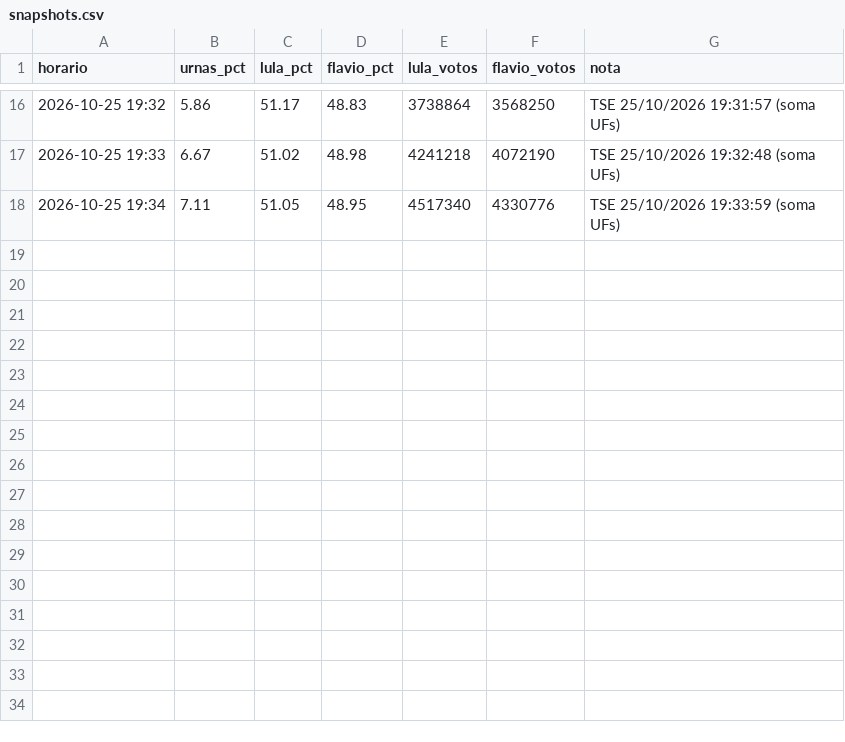
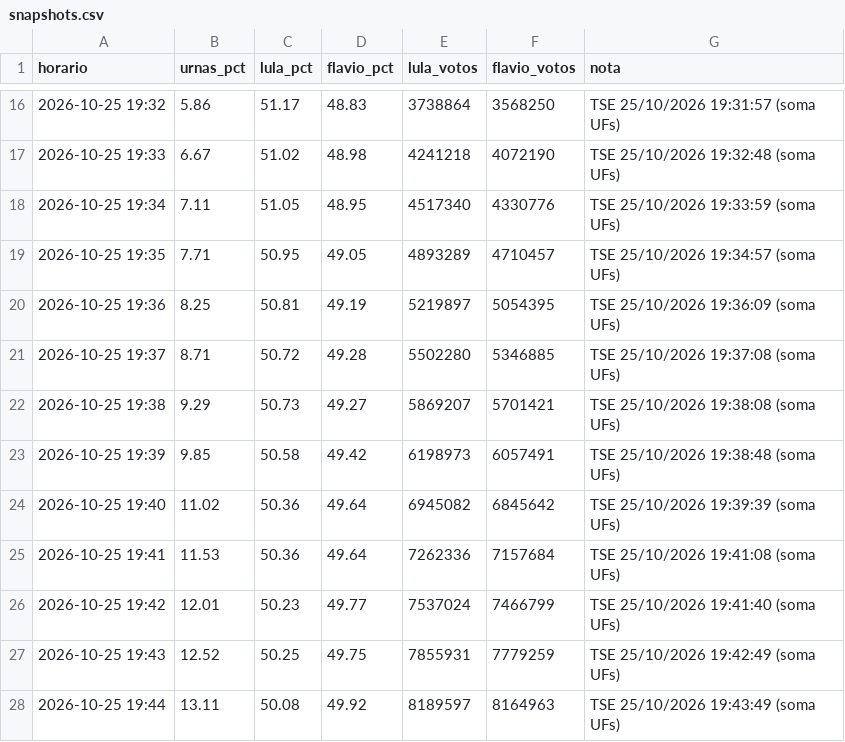
Before and after one commit to arrualuiz/noite-da-apuracao-2, a CSV file: dados/snapshots.csv, drawn as a sheet; only a part is shown, gaps mark what is left out; the diff names each change by its address in the sheet, - before the commit and + after, or states it on an @@ line.

```diff
--- a/dados/snapshots.csv
+++ b/dados/snapshots.csv
+row 19: 2026-10-25 19:35 | 7.71 | 50.95 | 49.05 | 4893289 | 4710457 | TSE 25/10/2026 19:34:57 (soma UFs)
+row 20: 2026-10-25 19:36 | 8.25 | 50.81 | 49.19 | 5219897 | 5054395 | TSE 25/10/2026 19:36:09 (soma UFs)
+row 21: 2026-10-25 19:37 | 8.71 | 50.72 | 49.28 | 5502280 | 5346885 | TSE 25/10/2026 19:37:08 (soma UFs)
+row 22: 2026-10-25 19:38 | 9.29 | 50.73 | 49.27 | 5869207 | 5701421 | TSE 25/10/2026 19:38:08 (soma UFs)
+row 23: 2026-10-25 19:39 | 9.85 | 50.58 | 49.42 | 6198973 | 6057491 | TSE 25/10/2026 19:38:48 (soma UFs)
+row 24: 2026-10-25 19:40 | 11.02 | 50.36 | 49.64 | 6945082 | 6845642 | TSE 25/10/2026 19:39:39 (soma UFs)
+row 25: 2026-10-25 19:41 | 11.53 | 50.36 | 49.64 | 7262336 | 7157684 | TSE 25/10/2026 19:41:08 (soma UFs)
+row 26: 2026-10-25 19:42 | 12.01 | 50.23 | 49.77 | 7537024 | 7466799 | TSE 25/10/2026 19:41:40 (soma UFs)
+row 27: 2026-10-25 19:43 | 12.52 | 50.25 | 49.75 | 7855931 | 7779259 | TSE 25/10/2026 19:42:49 (soma UFs)
+row 28: 2026-10-25 19:44 | 13.11 | 50.08 | 49.92 | 8189597 | 8164963 | TSE 25/10/2026 19:43:49 (soma UFs)
```
Also changed, not shown: dados/export/coletas.csv, dados/export/nacional.csv, 15 other files.
